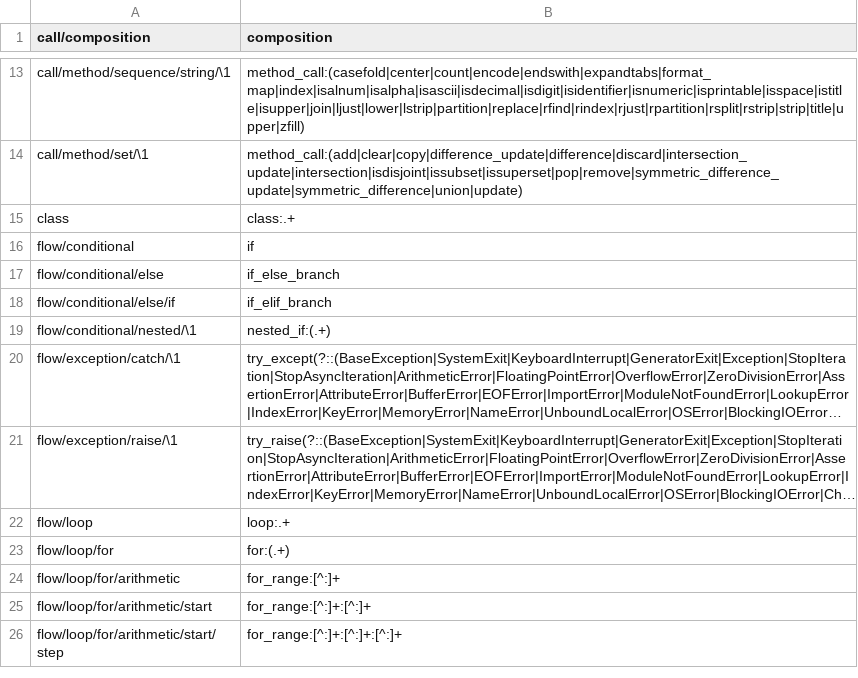
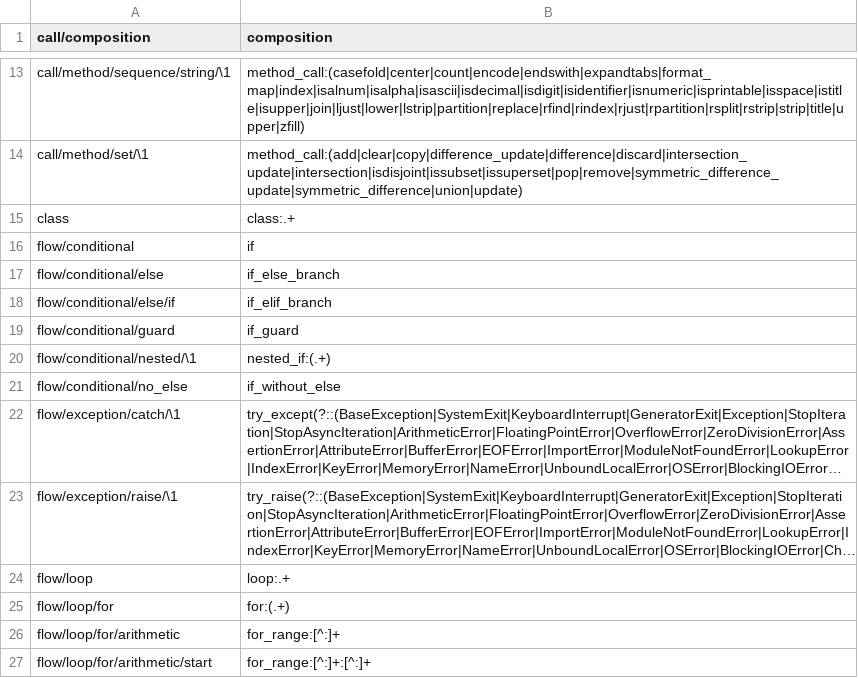
Before and after one commit to laowantong/paroxython, a TSV file: taxonomies/default_taxonomy.tsv, drawn as a sheet; only a part is shown, gaps mark what is left out; the shorter side is filled out with more unchanged rows; long unchanged cells end in …; the diff names each change by its address in the sheet, - before the commit and + after, or states it on an @@ line.

Commit message:
add features `if_without_else` and `if_guard`

```diff
--- a/taxonomies/default_taxonomy.tsv
+++ b/taxonomies/default_taxonomy.tsv
+row 19: flow/conditional/guard | if_guard
+row 21: flow/conditional/no_else | if_without_else
```
Also changed, not shown: 4 other files.
